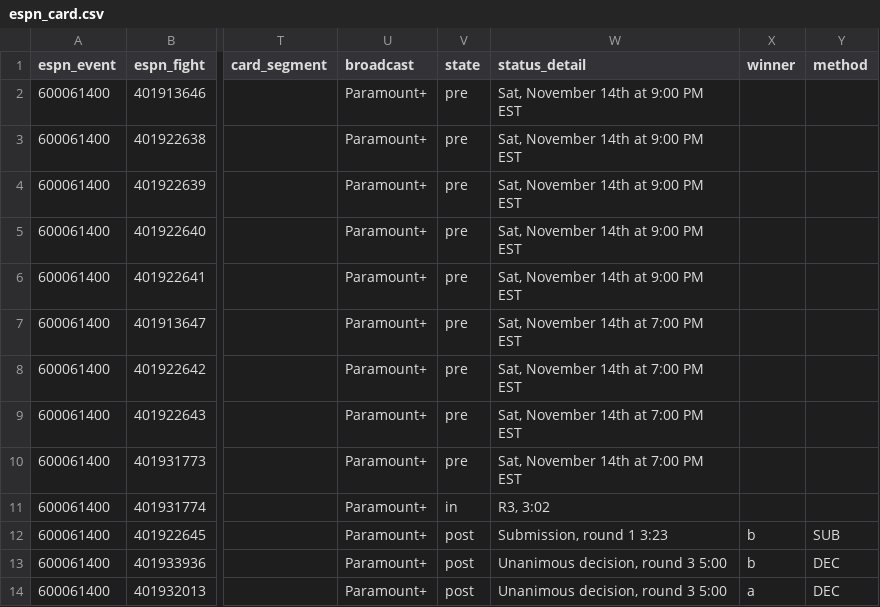
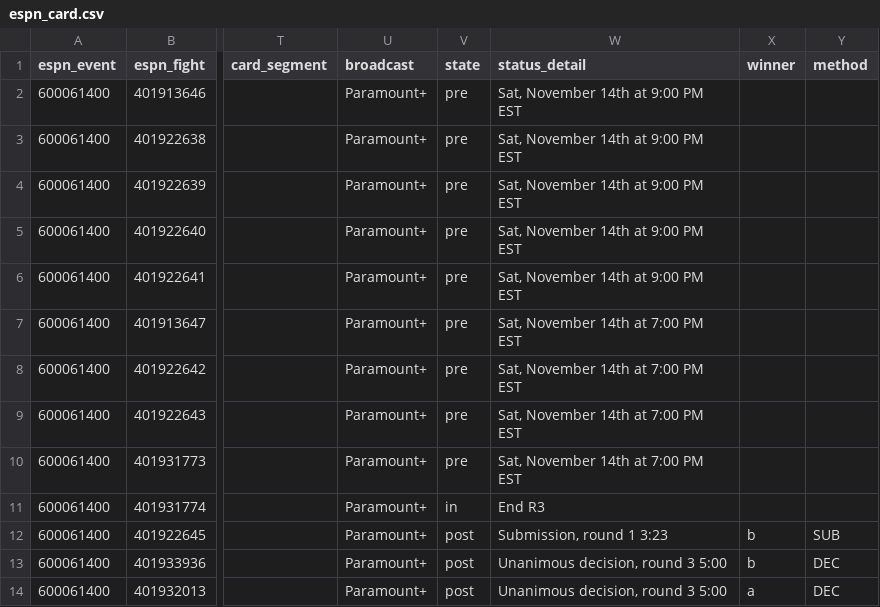
Before and after one commit to Jono-bit-trade/jonos-ufc-picks, a CSV file: data/espn_card.csv, drawn as a sheet; only a part is shown, gaps mark what is left out; the diff names each change by its address in the sheet, - before the commit and + after, or states it on an @@ line.

```diff
--- a/data/espn_card.csv
+++ b/data/espn_card.csv
-W11 (status_detail): R3, 3:02
+W11 (status_detail): End R3
```
Also changed, not shown: data/line_history.csv, data/pick_log.csv, 4 other files.
